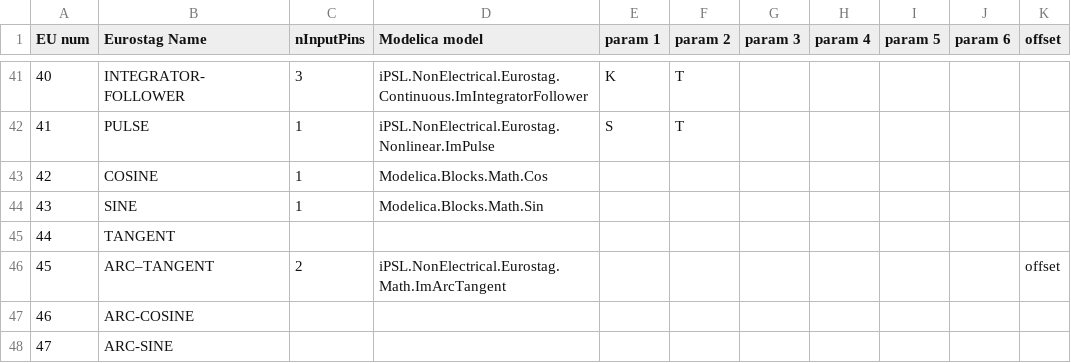
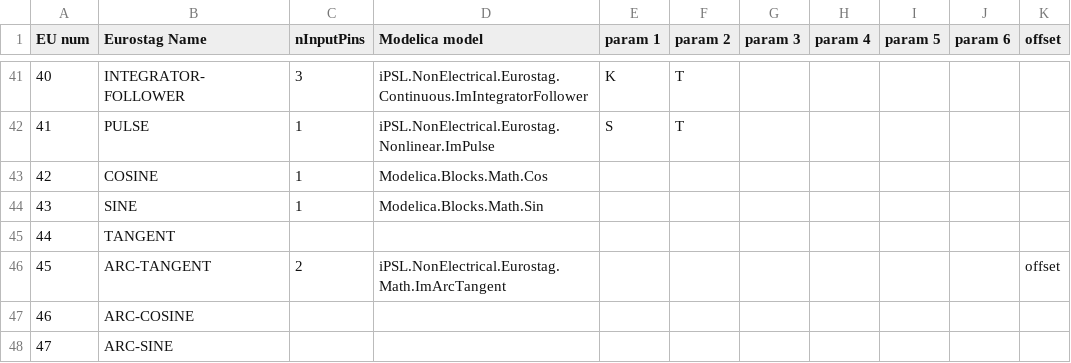
Before and after one commit to powsybl/powsybl-core, a CSV file: EU2Mod_MB/src/main/resources/CorrespondenceTable.csv, drawn as a sheet; only a part is shown, gaps mark what is left out; the diff names each change by its address in the sheet, - before the commit and + after, or states it on an @@ line.

Commit message:
Fix name error
Fix nam error: change a dash

```diff
--- a/EU2Mod_MB/src/main/resources/CorrespondenceTable.csv
+++ b/EU2Mod_MB/src/main/resources/CorrespondenceTable.csv
-B46 (Eurostag Name): ARC–TANGENT
+B46 (Eurostag Name): ARC-TANGENT
```
